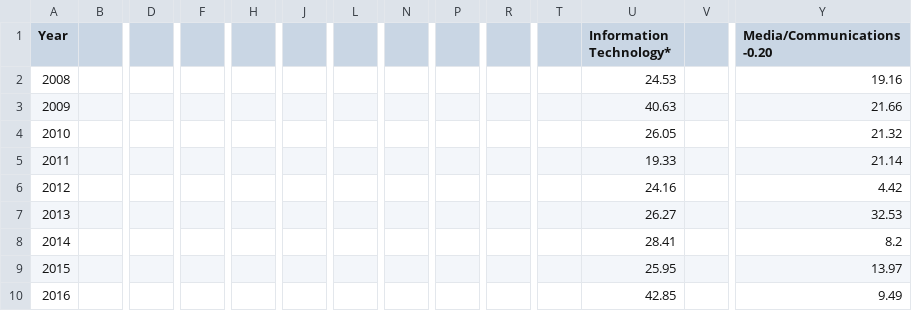
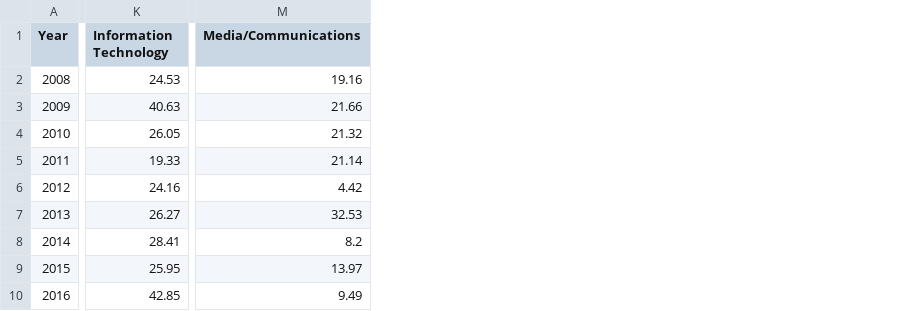
Before and after one commit to Dianachav/PAP_Spring_19, a CSV file: BD Capital de Riesgo/TIR_Sectores.csv, drawn as a sheet; only a part is shown, gaps mark what is left out; removed rows and columns are numbered as before the commit, all else as after; the diff covers the shown part only; the diff names each change by its address in the sheet, - before the commit and + after, or states it on an @@ line.

Commit message:
Add files via upload

```diff
--- a/BD Capital de Riesgo/TIR_Sectores.csv
+++ b/BD Capital de Riesgo/TIR_Sectores.csv
-column B, empty
-column D, empty
-column F, empty
-column H, empty
-column J, empty
-column L, empty
-column N, empty
-column P, empty
-column R, empty
-column T, empty
-column V, empty
-K1: Information Technology*
+K1: Information Technology
-M1: Media/Communications -0.20
+M1: Media/Communications
```
Also changed, not shown: 3 removed columns elsewhere in this file.
